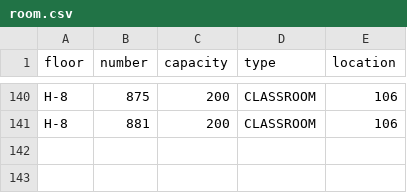
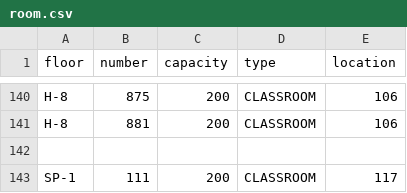
Before and after one commit to Soen390-Pathfinders/SOEN390_PathFinders, a CSV file: backend/app/csv/room.csv, drawn as a sheet; only a part is shown, gaps mark what is left out; the diff names each change by its address in the sheet, - before the commit and + after, or states it on an @@ line.

```diff
--- a/backend/app/csv/room.csv
+++ b/backend/app/csv/room.csv
+row 142: (empty)
+row 143: SP-1 | 111 | 200 | CLASSROOM | 117
```
Also changed, not shown: backend/app/csv/edge.csv, backend/app/csv/insidepoi.csv, 1 other file.
